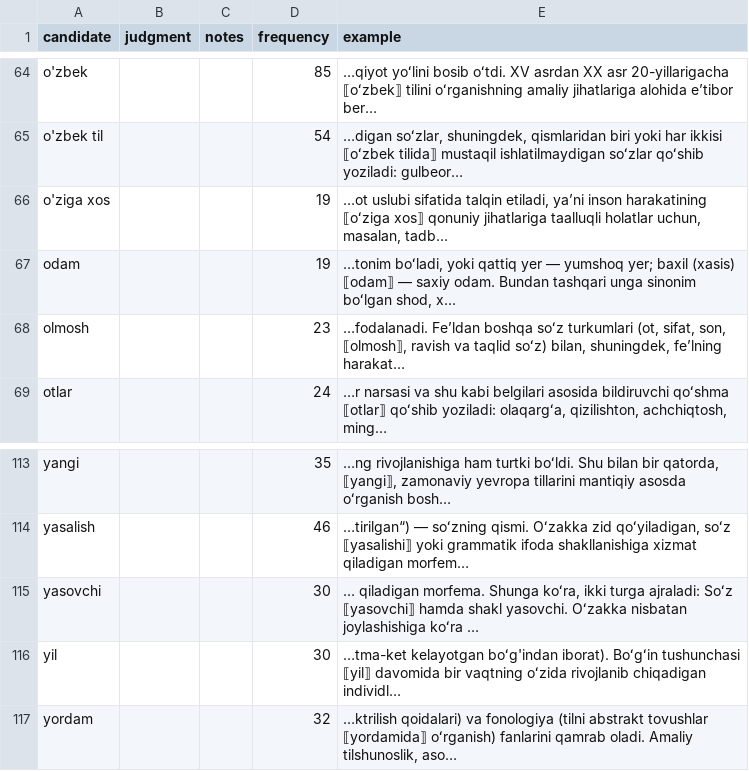
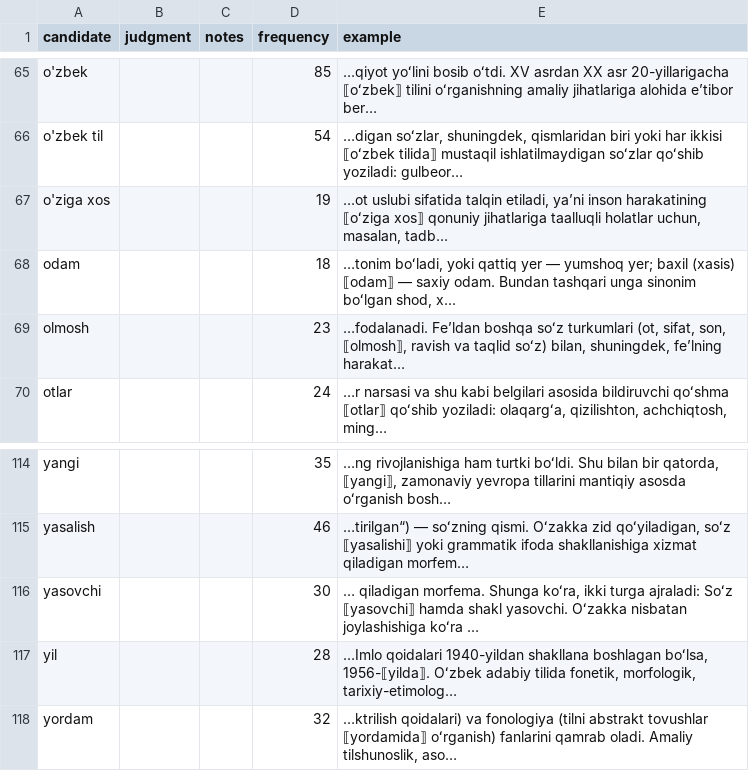
Before and after one commit to Mirzokhidbek/graduatemdi, a CSV file: data/judgments/candidates-A1.csv, drawn as a sheet; only a part is shown, gaps mark what is left out; the diff covers the shown part only.

```diff
--- a/data/judgments/candidates-A1.csv
+++ b/data/judgments/candidates-A1.csv
@@ -66,3 +67,3 @@ o'zbek til,,,54,"…digan soʻzlar, shuningdek, qismlaridan biri yoki har ikkisi
 o'ziga xos,,,19,"…ot uslubi sifatida talqin etiladi, yaʼni inson harakatining ⟦oʻziga xos⟧ qonuniy jihatlariga taalluqli holatlar uchun, masalan, tadb…"
-odam,,,19,"…tonim boʻladi, yoki qattiq yer — yumshoq yer; baxil (xasis) ⟦odam⟧ — saxiy odam. Bundan tashqari unga sinonim boʻlgan shod, x…"
+odam,,,18,"…tonim boʻladi, yoki qattiq yer — yumshoq yer; baxil (xasis) ⟦odam⟧ — saxiy odam. Bundan tashqari unga sinonim boʻlgan shod, x…"
 olmosh,,,23,"…fodalanadi. Feʼldan boshqa soʻz turkumlari (ot, sifat, son, ⟦olmosh⟧, ravish va taqlid soʻz) bilan, shuningdek, feʼlning harakat…"
@@ -115,3 +116,3 @@ yasalish,,,46,"…tirilgan“) — soʻzning qismi. Oʻzakka zid qoʻyiladigan,
 yasovchi,,,30,"… qiladigan morfema. Shunga koʻra, ikki turga ajraladi: Soʻz ⟦yasovchi⟧ hamda shakl yasovchi. Oʻzakka nisbatan joylashishiga koʻra …"
-yil,,,30,…tma-ket kelayotgan boʻg'indan iborat). Boʻgʻin tushunchasi ⟦yil⟧ davomida bir vaqtning oʻzida rivojlanib chiqadigan individl…
+yil,,,28,"…Imlo qoidalari 1940-yildan shakllana boshlagan boʻlsa, 1956-⟦yilda⟧. Oʻzbek adabiy tilida fonetik, morfologik, tarixiy-etimolog…"
 yordam,,,32,"…ktrilish qoidalari) va fonologiya (tilni abstrakt tovushlar ⟦yordamida⟧ oʻrganish) fanlarini qamrab oladi. Amaliy tilshunoslik, aso…"
```
Also changed, not shown: 1 added row and 9 edited cells elsewhere in this file, data/judgments/candidates-A2.csv, reports/candidates-cvalue.csv, 8 other files.
